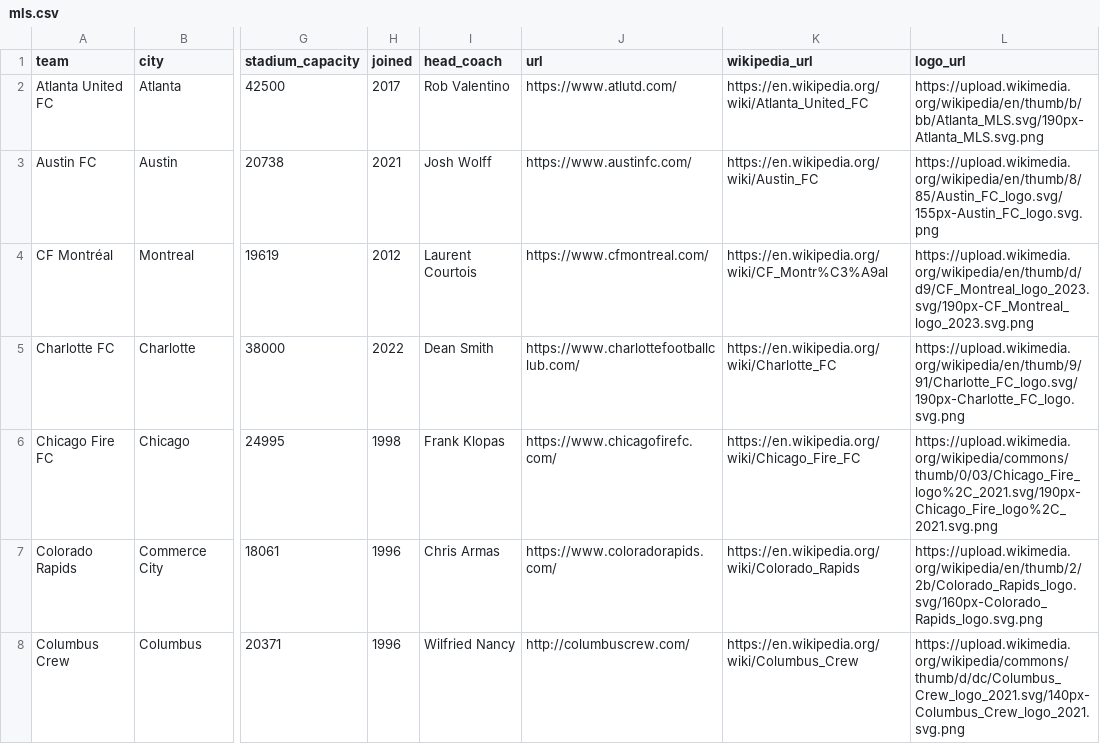
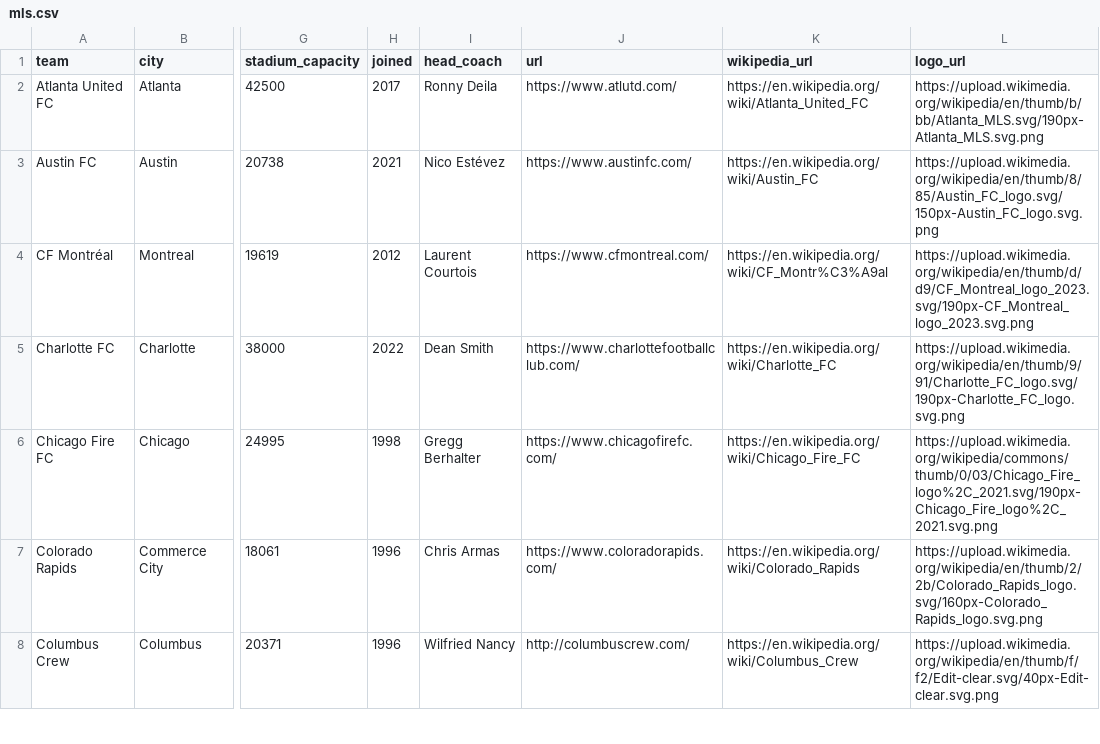
Before and after one commit to gavinr/usa-soccer, a CSV file: mls.csv, drawn as a sheet; only a part is shown, gaps mark what is left out; the diff covers the shown part only; the diff names each change by its address in the sheet, - before the commit and + after, or states it on an @@ line.

```diff
--- a/mls.csv
+++ b/mls.csv
-I2 (head_coach): Rob Valentino
+I2 (head_coach): Ronny Deila
-I3 (head_coach): Josh Wolff
+I3 (head_coach): Nico Estévez
-L3 (logo_url): https://upload.wikimedia.org/wikipedia/en/thumb/8/85/Austin_FC_logo.svg/155px-Austin_FC_logo.svg.png
+L3 (logo_url): https://upload.wikimedia.org/wikipedia/en/thumb/8/85/Austin_FC_logo.svg/150px-Austin_FC_logo.svg.png
-I6 (head_coach): Frank Klopas
+I6 (head_coach): Gregg Berhalter
-L8 (logo_url): https://upload.wikimedia.org/wikipedia/commons/thumb/d/dc/Columbus_Crew_logo_2021.svg/140px-Columbus_Crew_logo_2021.svg.png
+L8 (logo_url): https://upload.wikimedia.org/wikipedia/en/thumb/f/f2/Edit-clear.svg/40px-Edit-clear.svg.png
```
Also changed, not shown: 1 added row and 34 edited cells elsewhere in this file, 2 other files.
